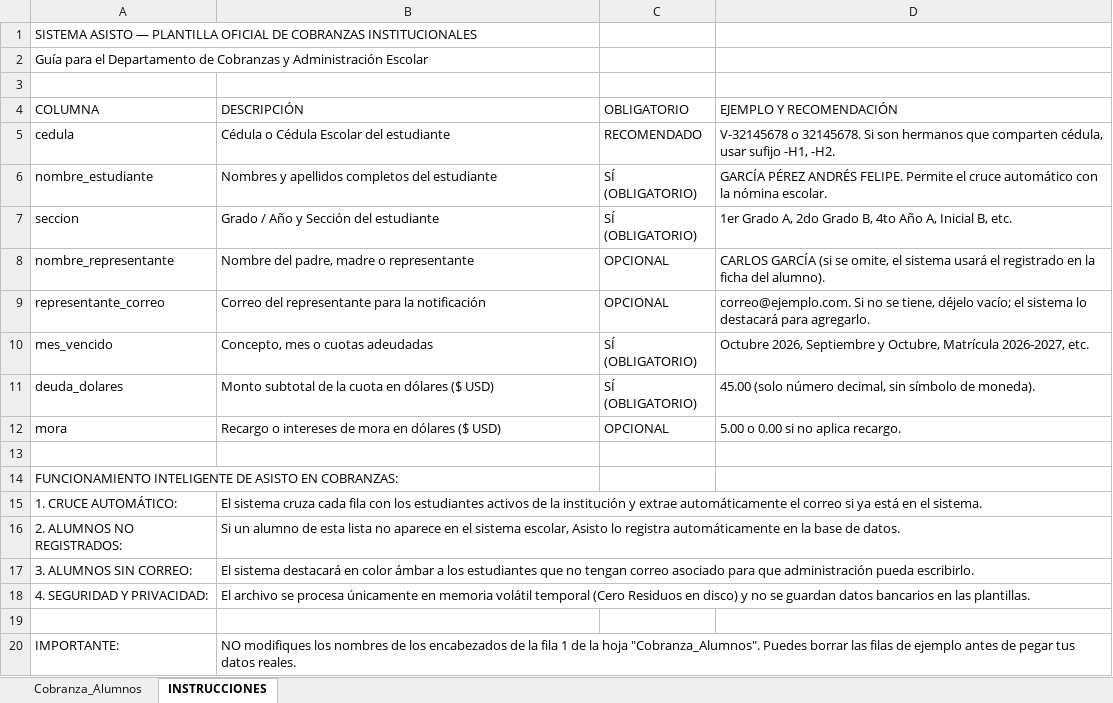
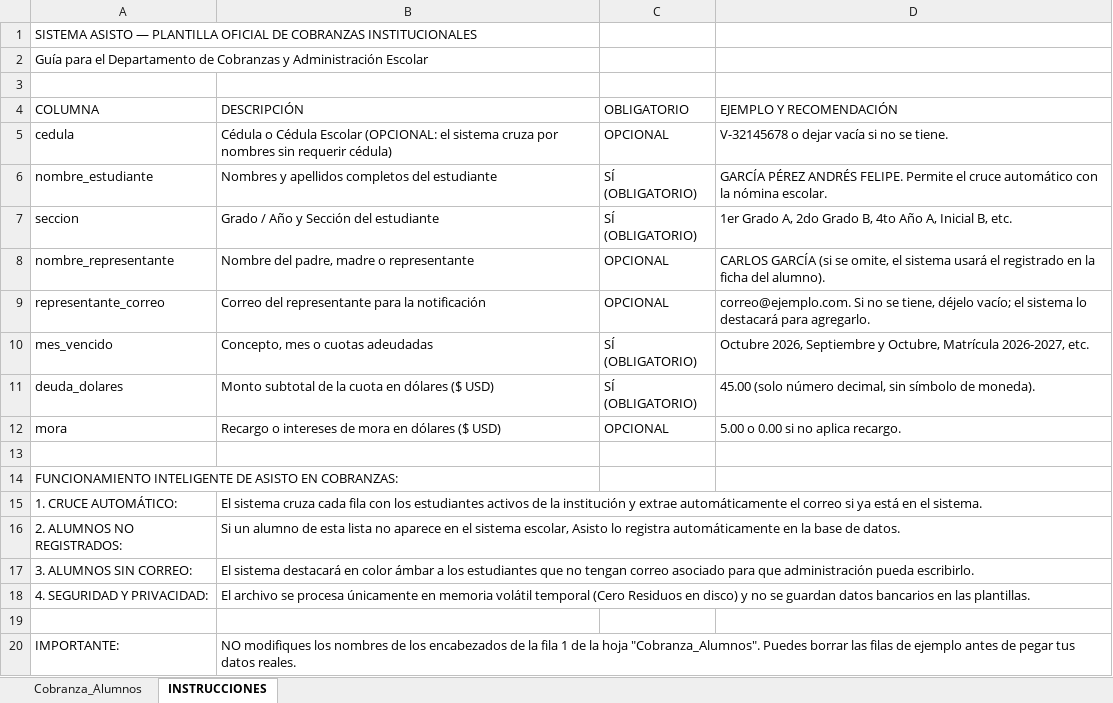
Before and after one commit to crcroboticaprincipal-ai/saas-asistencia-colegio, an Excel workbook: public/Plantilla_Oficial_Cobranzas_Asisto.xlsx, sheet INSTRUCCIONES, drawn as a sheet; values as stored, in another font and other column widths than the file's, no borders; the diff names each change by its address in the sheet, - before the commit and + after, or states it on an @@ line.

Commit message:
fix(cobranzas): resolver institucion por defecto Colegio Rafael Castillo y reconocimiento inteligente sin cedulas por nombres de estudiantes y representantes

```diff
--- a/public/Plantilla_Oficial_Cobranzas_Asisto.xlsx (sheet INSTRUCCIONES)
+++ b/public/Plantilla_Oficial_Cobranzas_Asisto.xlsx (sheet INSTRUCCIONES)
-B5 (DESCRIPCIÓN): …Cédula Escolar del estudiante
+B5 (DESCRIPCIÓN): …Cédula Escolar (OPCIONAL: el sistema cruza por nombres sin requerir cédula)
-C5 (OBLIGATORIO): RECOMENDADO
+C5 (OBLIGATORIO): OPCIONAL
-D5 (EJEMPLO Y RECOMENDACIÓN): V-32145678 o 32145678. Si son hermanos que comparten cédula, usar sufijo -H1, -H2.
+D5 (EJEMPLO Y RECOMENDACIÓN): V-32145678 o dejar vacía si no se tiene.
```
Also changed, not shown: 6 other files.
